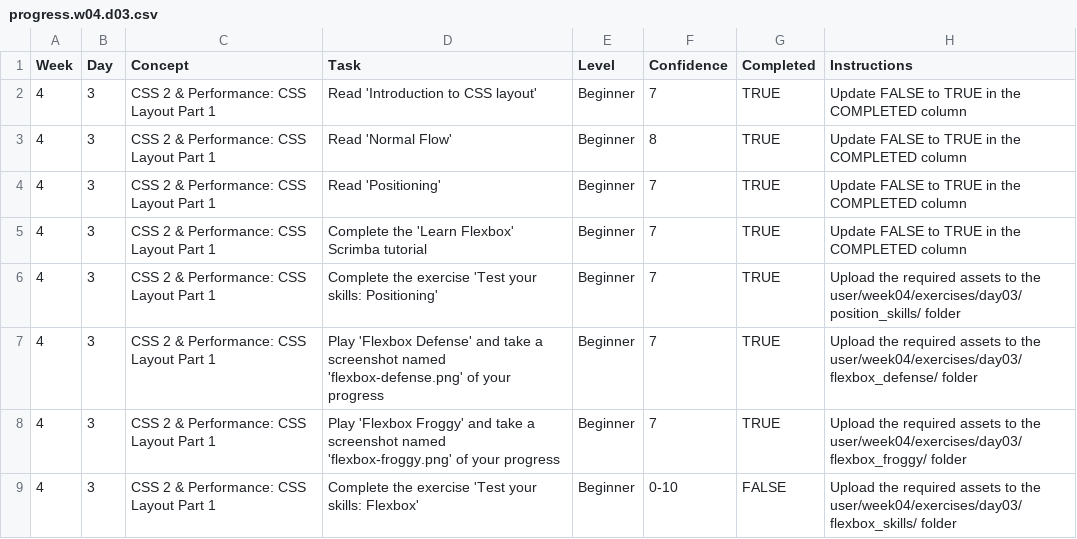
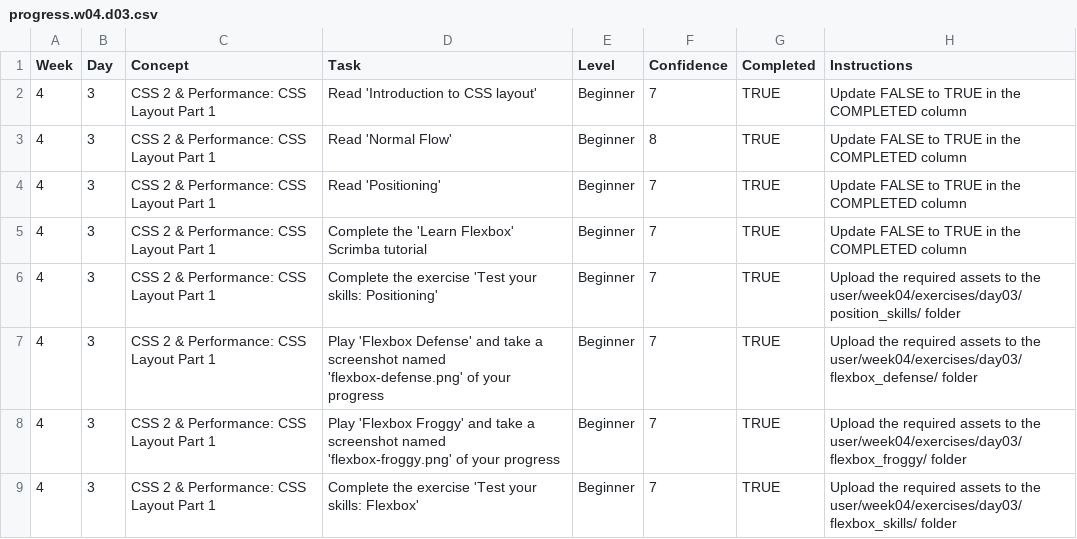
Before and after one commit to saligaros/WDX-180, a CSV file: user/week04/progress/progress.w04.d03.csv, drawn as a sheet.

Commit message:
week04 day03 finished work

```diff
--- a/user/week04/progress/progress.w04.d03.csv
+++ b/user/week04/progress/progress.w04.d03.csv
@@ -8,2 +8,2 @@ Week,Day,Concept,Task,Level,Confidence,Completed,Instructions
 4,3,CSS 2 & Performance: CSS Layout Part 1,Play 'Flexbox Froggy' and take a screenshot named 'flexbox-froggy.png' of your progress,Beginner,7,TRUE,Upload the required assets to the user/week04/exercises/day03/flexbox_froggy/ folder
-4,3,CSS 2 & Performance: CSS Layout Part 1,Complete the exercise 'Test your skills: Flexbox',Beginner,0-10,FALSE,Upload the required assets to the user/week04/exercises/day03/flexbox_skills/ folder
+4,3,CSS 2 & Performance: CSS Layout Part 1,Complete the exercise 'Test your skills: Flexbox',Beginner,7,TRUE,Upload the required assets to the user/week04/exercises/day03/flexbox_skills/ folder
```
Also changed, not shown: 4 other files.
